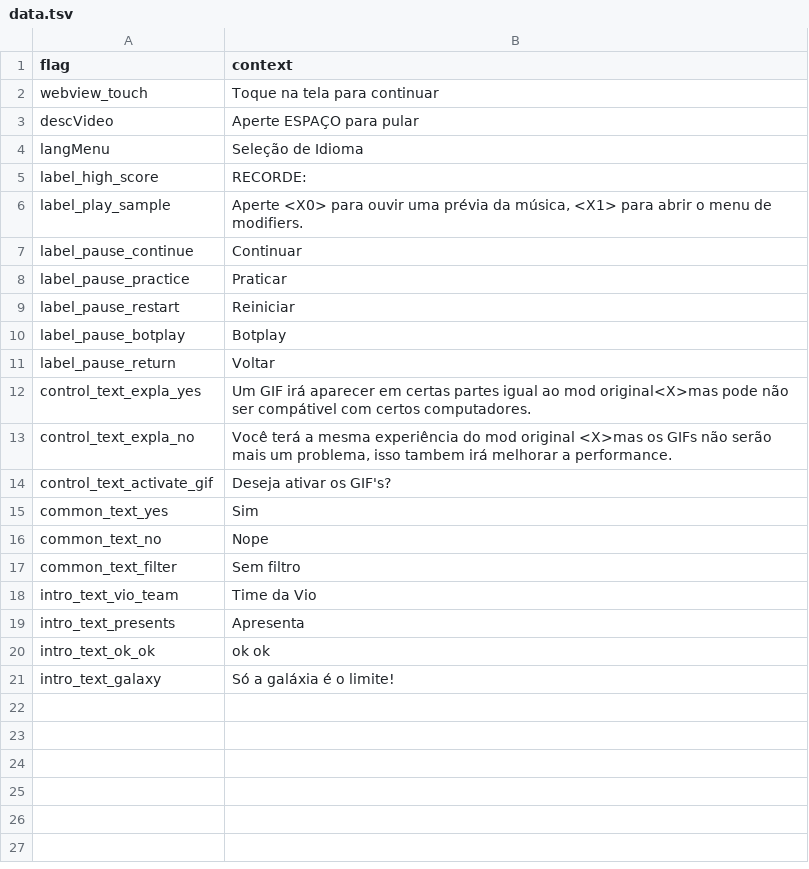
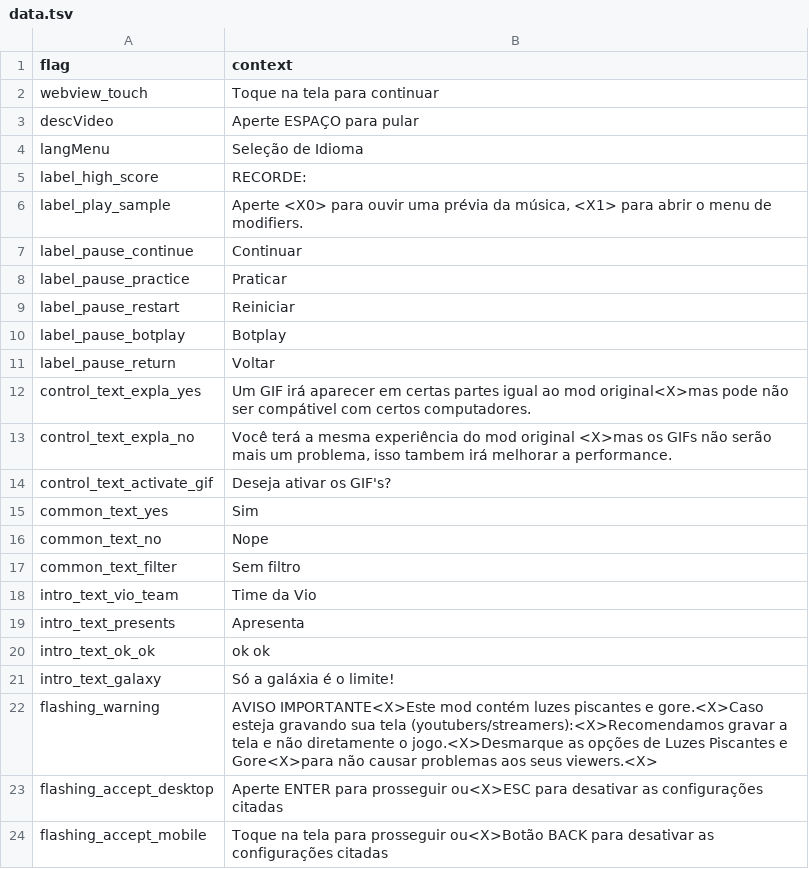
Before and after one commit to MatheusSilver/Deboa-Deboa, a TSV file: assets/locales/pt-BR/data.tsv, drawn as a sheet.

Commit message:
Feat: #40 (maybe) + LangUtil no FlashingState

```diff
--- a/assets/locales/pt-BR/data.tsv
+++ b/assets/locales/pt-BR/data.tsv
@@ -21 +21,4 @@ intro_text_ok_ok	ok ok
 intro_text_galaxy	Só a galáxia é o limite!
+flashing_warning	AVISO IMPORTANTE<X>Este mod contém luzes piscantes e gore.<X>Caso esteja gravando sua tela (youtubers/streamers):<X>Recomendamos gravar a tela e não diretamente o jogo.<X>Desmarque as opções de Luzes Piscantes e Gore<X>para não causar problemas aos seus viewers.<X>
+flashing_accept_desktop	Aperte ENTER para prosseguir ou<X>ESC para desativar as configurações citadas
+flashing_accept_mobile	Toque na tela para prosseguir ou<X>Botão BACK para desativar as configurações citadas
```
Also changed, not shown: assets/locales/en-US/data.tsv, 3 other files.
